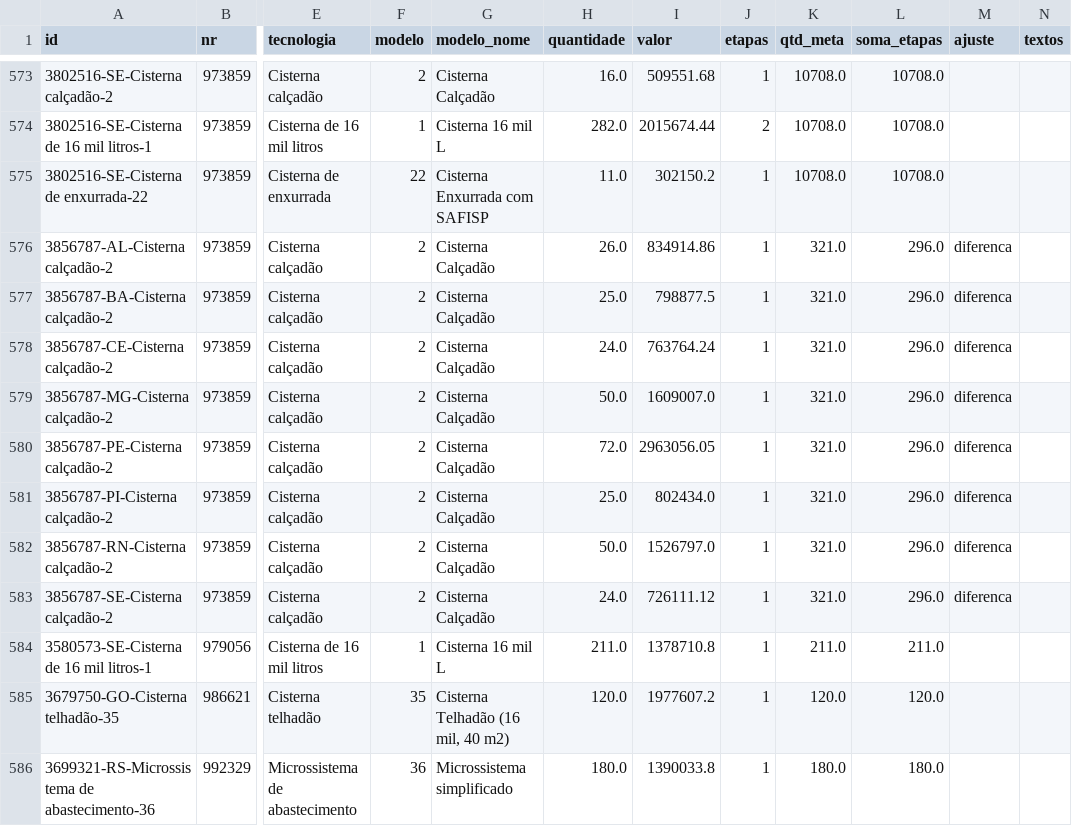
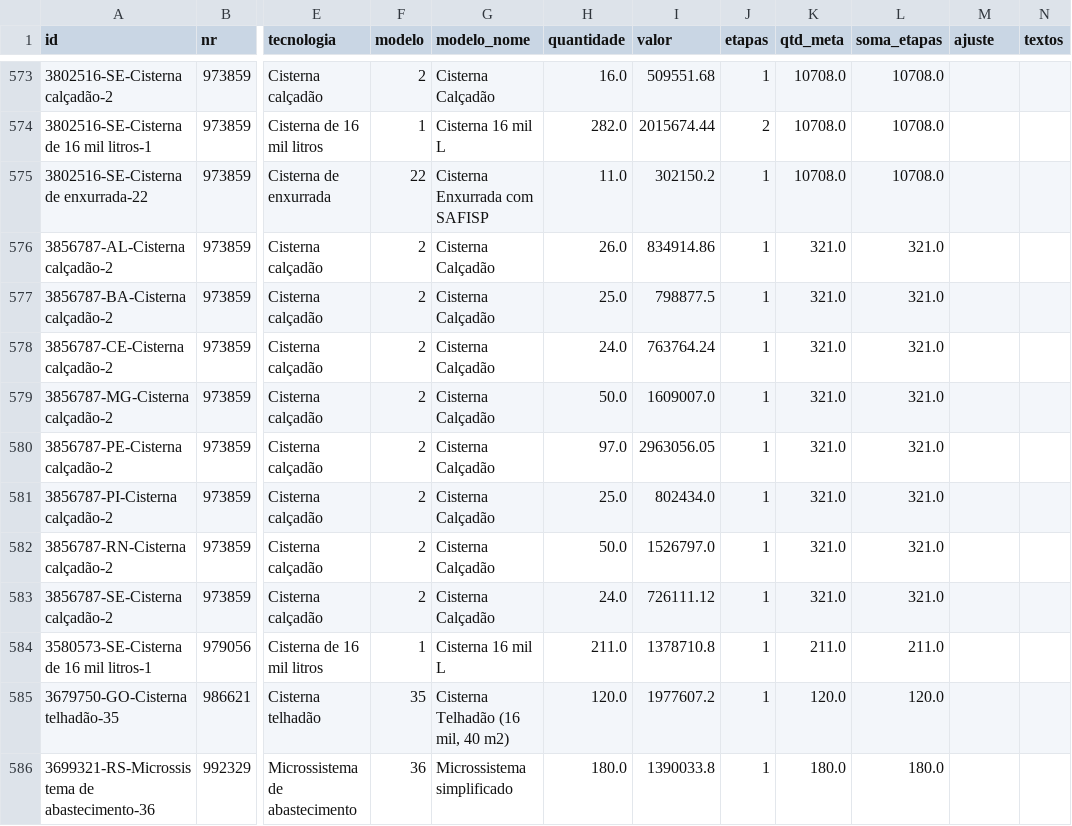
Before and after one commit to CleytonDM/painel-cisternas, a CSV file: dados/tecnologias.csv, drawn as a sheet; only a part is shown, gaps mark what is left out; the diff names each change by its address in the sheet, - before the commit and + after, or states it on an @@ line.

```diff
--- a/dados/tecnologias.csv
+++ b/dados/tecnologias.csv
-L576:L583 (soma_etapas): 296.0
+L576:L583 (soma_etapas): 321.0
-M576:M583 (ajuste): diferenca
+M576:M583 (ajuste): (empty)
-H580 (quantidade): 72.0
+H580 (quantidade): 97.0
```
Also changed, not shown: dados/historico_saldo.csv, dados/instrumentos.csv, 3 other files.
